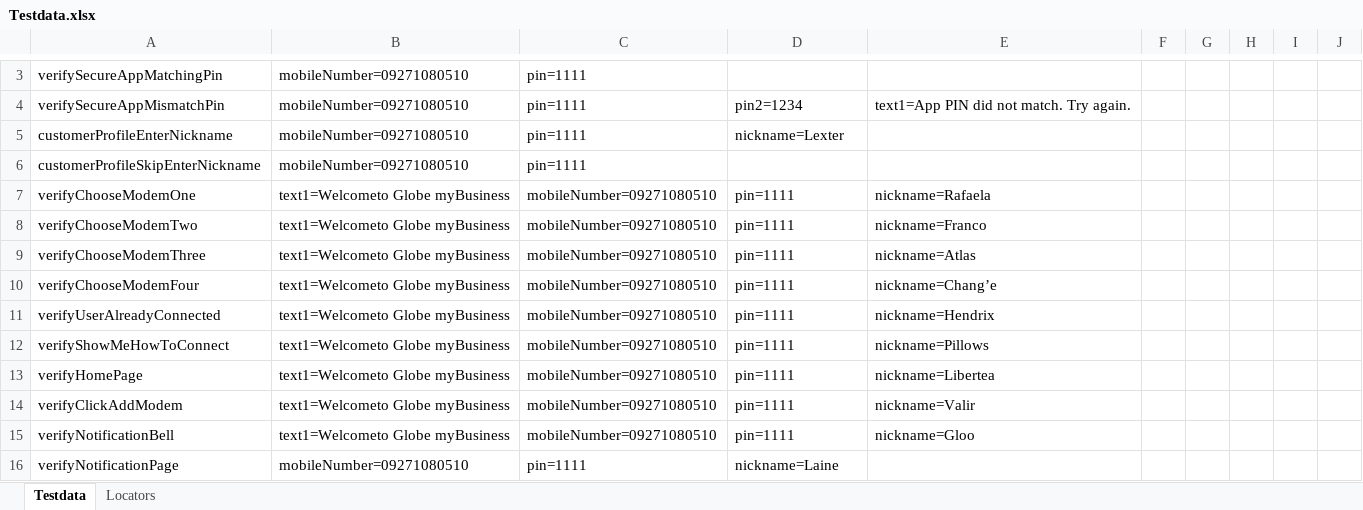
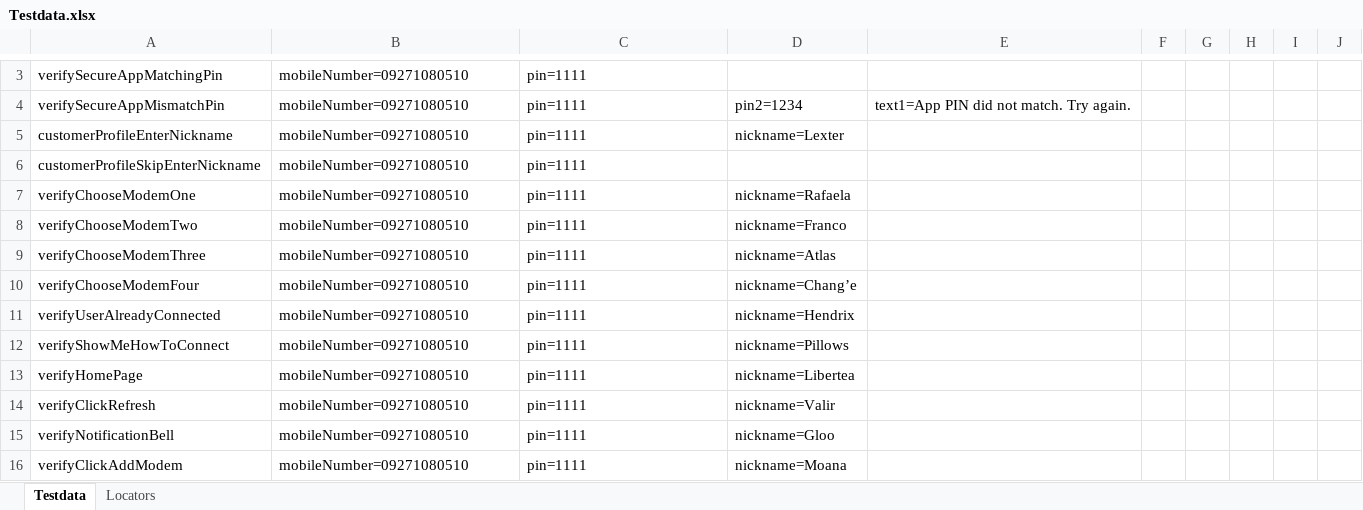
Before and after one commit to jlserra/Gomo, an Excel workbook: src/main/resources/Testdata.xlsx, sheet Testdata, drawn as a sheet; only a part is shown, gaps mark what is left out; the shorter side is filled out with more unchanged rows; values as stored, in another font and other column widths than the file's, no borders; charts and pictures not drawn; removed rows and columns are numbered as before the commit, all else as after; the diff covers the shown part only; the diff names each change by its address in the sheet, - before the commit and + after, or states it on an @@ line.

Commit message:
Added GetMoreDataPage and VerifyGetMoreData scripts, modified BaseTestcase

```diff
--- a/src/main/resources/Testdata.xlsx (sheet Testdata)
+++ b/src/main/resources/Testdata.xlsx (sheet Testdata)
-B7:B13: text1=Welcometo Globe myBusiness
+B7:B13: mobileNumber=09271080510
-C7:C13: mobileNumber=09271080510
+C7:C13: pin=1111
-D7: pin=1111
+D7: nickname=Rafaela
-E7: nickname=Rafaela
+E7: (empty)
-D8: pin=1111
+D8: nickname=Franco
-E8: nickname=Franco
+E8: (empty)
-D9: pin=1111
+D9: nickname=Atlas
-E9: nickname=Atlas
+E9: (empty)
-D10: pin=1111
+D10: nickname=Chang’e
-E10: nickname=Chang’e
+E10: (empty)
-D11: pin=1111
+D11: nickname=Hendrix
-E11: nickname=Hendrix
+E11: (empty)
-D12: pin=1111
+D12: nickname=Pillows
-E12: nickname=Pillows
+E12: (empty)
-D13: pin=1111
+D13: nickname=Libertea
-E13: nickname=Libertea
+E13: (empty)
-row 14: verifyClickAddModem | text1=Welcometo Globe myBusiness | mobileNumber=09271080510 | pin=1111 | nickname=Valir
+row 14: verifyClickRefresh | mobileNumber=09271080510 | pin=1111 | nickname=Valir
-B15: text1=Welcometo Globe myBusiness
+B15: mobileNumber=09271080510
-C15: mobileNumber=09271080510
+C15: pin=1111
-D15: pin=1111
+D15: nickname=Gloo
-E15: nickname=Gloo
+E15: (empty)
+row 16: verifyClickAddModem | mobileNumber=09271080510 | pin=1111 | nickname=Moana
```
Also changed, not shown: 6 added rows and merged cells elsewhere in this sheet, sheet Locators, 6 other files.
